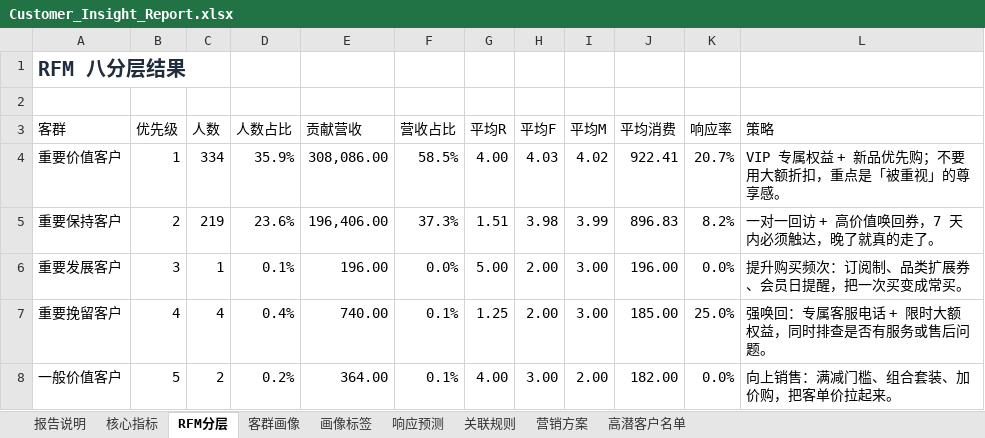
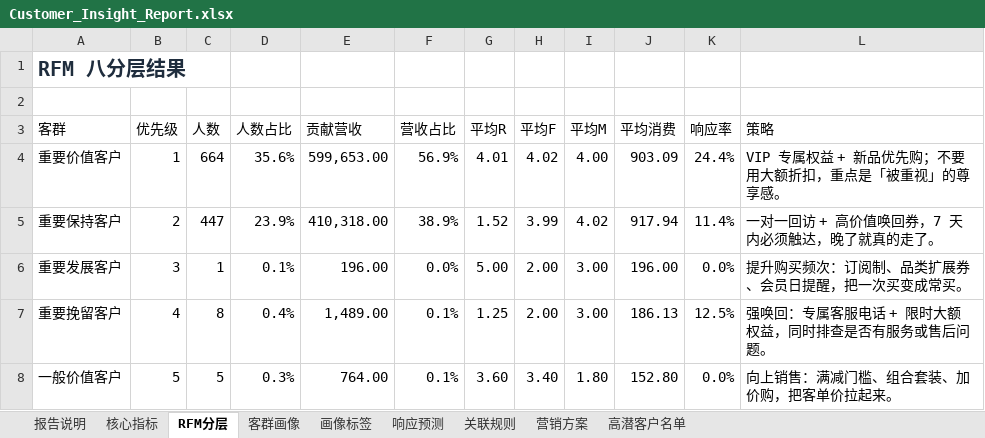
Before and after one commit to TheLiYY/customer-insight-agent, an Excel workbook: backend/data/processed/Customer_Insight_Report.xlsx, sheet RFM分层, drawn as a sheet; only a part is shown; values as stored, in another font and other column widths than the file's, no borders; charts and pictures not drawn; the diff covers the shown part only; the diff names each change by its address in the sheet, - before the commit and + after, or states it on an @@ line.

```diff
--- a/backend/data/processed/Customer_Insight_Report.xlsx (sheet RFM分层)
+++ b/backend/data/processed/Customer_Insight_Report.xlsx (sheet RFM分层)
-C4 (人数): 334
+C4 (人数): 664
-D4 (人数占比): 35.9%
+D4 (人数占比): 35.6%
-E4 (贡献营收): 308,086.00
+E4 (贡献营收): 599,653.00
-F4 (营收占比): 58.5%
+F4 (营收占比): 56.9%
-G4 (平均R): 4.00
+G4 (平均R): 4.01
-H4 (平均F): 4.03
+H4 (平均F): 4.02
-I4 (平均M): 4.02
+I4 (平均M): 4.00
-J4 (平均消费): 922.41
+J4 (平均消费): 903.09
-K4 (响应率): 20.7%
+K4 (响应率): 24.4%
-C5 (人数): 219
+C5 (人数): 447
-D5 (人数占比): 23.6%
+D5 (人数占比): 23.9%
-E5 (贡献营收): 196,406.00
+E5 (贡献营收): 410,318.00
-F5 (营收占比): 37.3%
+F5 (营收占比): 38.9%
-G5 (平均R): 1.51
+G5 (平均R): 1.52
-H5 (平均F): 3.98
+H5 (平均F): 3.99
-I5 (平均M): 3.99
+I5 (平均M): 4.02
-J5 (平均消费): 896.83
+J5 (平均消费): 917.94
-K5 (响应率): 8.2%
+K5 (响应率): 11.4%
-C7 (人数): 4
+C7 (人数): 8
-E7 (贡献营收): 740.00
+E7 (贡献营收): 1,489.00
-J7 (平均消费): 185.00
+J7 (平均消费): 186.13
-K7 (响应率): 25.0%
+K7 (响应率): 12.5%
-C8 (人数): 2
+C8 (人数): 5
-D8 (人数占比): 0.2%
+D8 (人数占比): 0.3%
-E8 (贡献营收): 364.00
+E8 (贡献营收): 764.00
-G8 (平均R): 4.00
+G8 (平均R): 3.60
-H8 (平均F): 3.00
+H8 (平均F): 3.40
-I8 (平均M): 2.00
+I8 (平均M): 1.80
-J8 (平均消费): 182.00
+J8 (平均消费): 152.80
```
Also changed, not shown: 22 edited cells elsewhere in this sheet, sheet 高潜客户名单, sheet 客群画像, sheet 关联规则, sheet 响应预测, sheet 核心指标, sheet 画像标签, 2 more sheets, charts or pictures, backend/data/raw/Customer_Personality_Analysis.xlsx, 14 other files.
